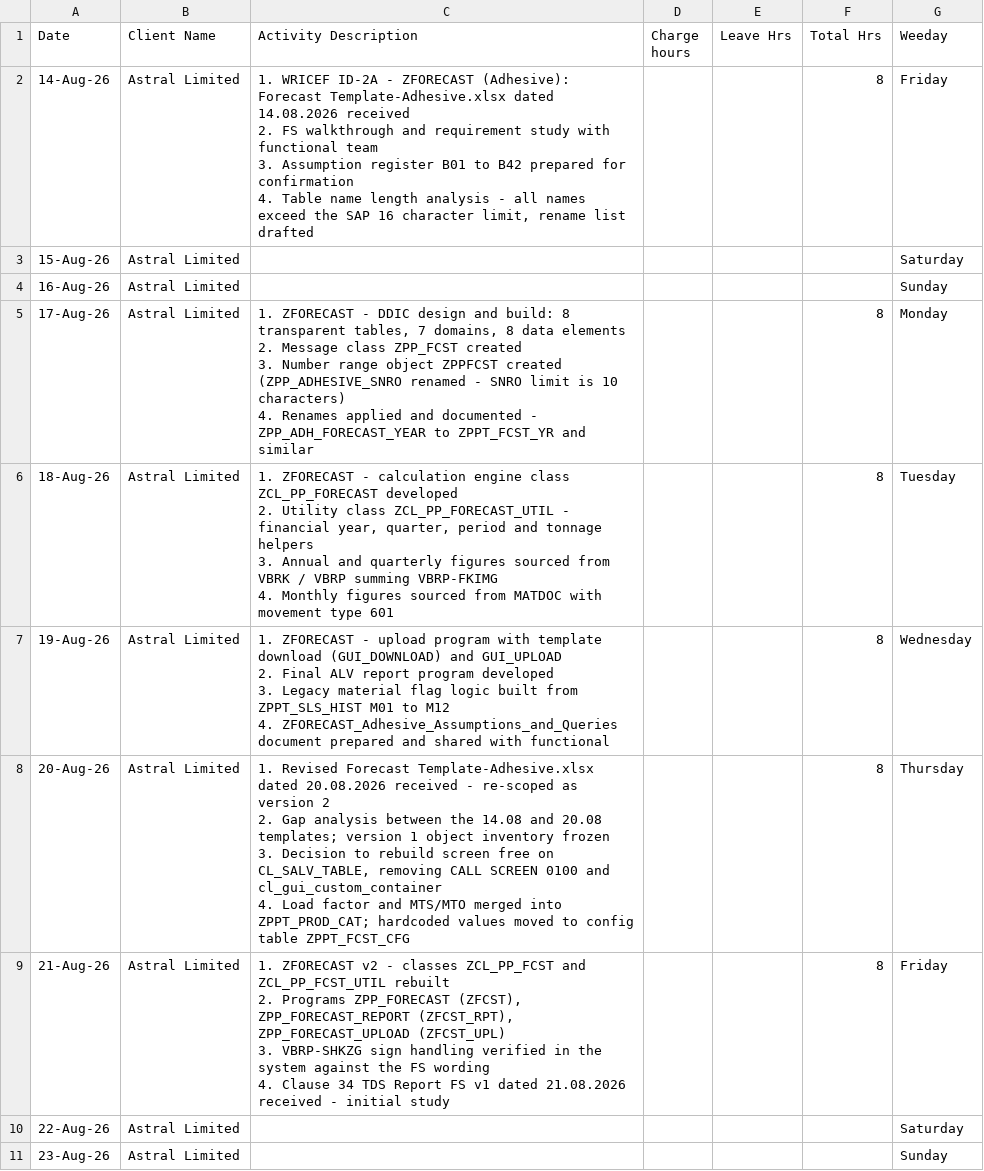
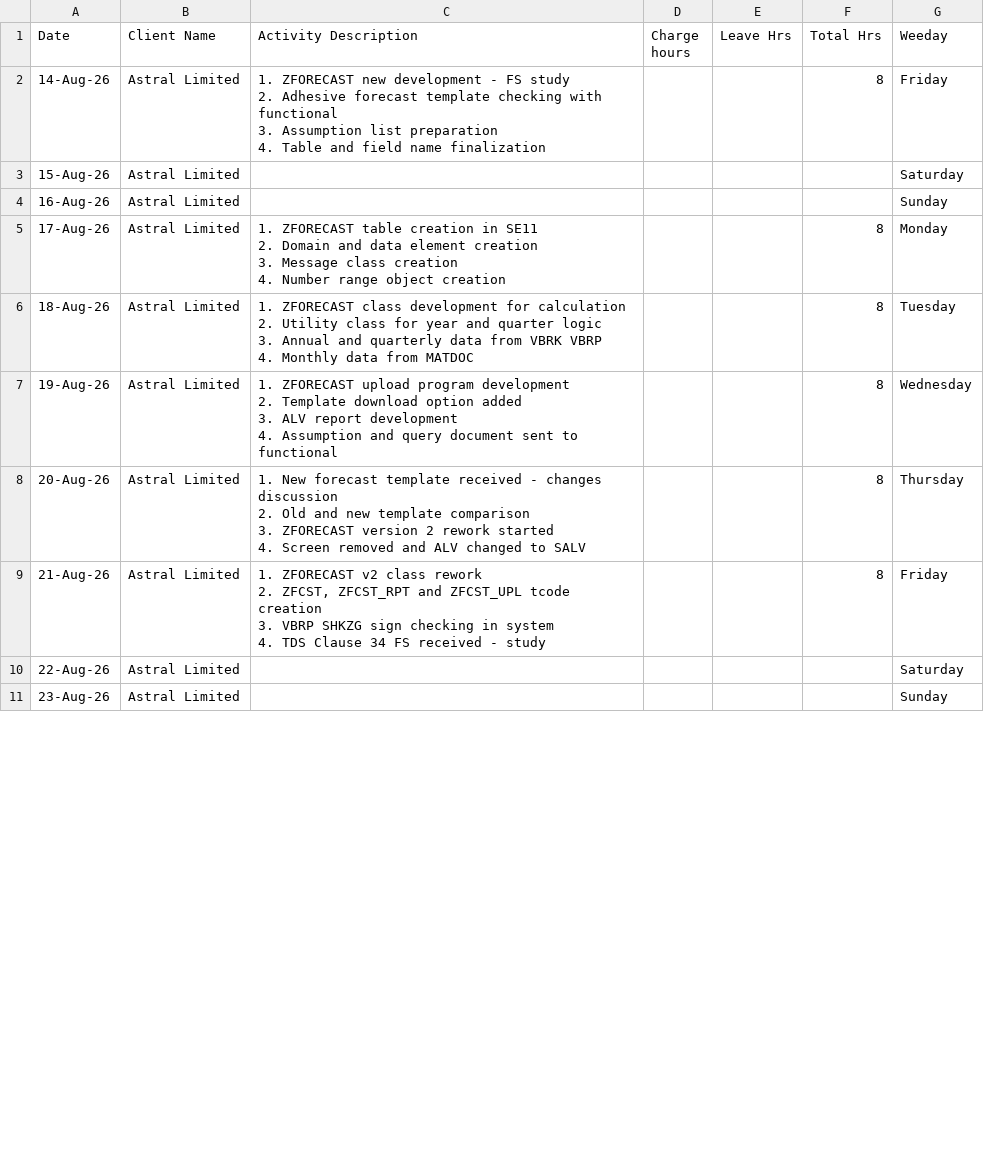
Before and after one commit to aj-02/Diligent, a CSV file: kpmg/timesheets/Arnav_KPMG_Timesheet_Aug26.csv, drawn as a sheet; only a part is shown; the diff covers the shown part only.

```diff
--- a/kpmg/timesheets/Arnav_KPMG_Timesheet_Aug26.csv
+++ b/kpmg/timesheets/Arnav_KPMG_Timesheet_Aug26.csv
@@ -1,28 +1,28 @@
 Date,Client Name,Activity Description,Charge hours,Leave Hrs,Total Hrs,Weeday
-14-Aug-26,Astral Limited,"1. WRICEF ID-2A - ZFORECAST (Adhesive): Forecast Template-Adhesive.xlsx dated 14.08.2026 received
-2. FS walkthrough and requirement study with functional team
-3. Assumption register B01 to B42 prepared for confirmation
-4. Table name length analysis - all names exceed the SAP 16 character limit, rename list drafted",,,8,Friday
+14-Aug-26,Astral Limited,"1. ZFORECAST new development - FS study
+2. Adhesive forecast template checking with functional
+3. Assumption list preparation
+4. Table and field name finalization",,,8,Friday
 15-Aug-26,Astral Limited,,,,,Saturday
 16-Aug-26,Astral Limited,,,,,Sunday
-17-Aug-26,Astral Limited,"1. ZFORECAST - DDIC design and build: 8 transparent tables, 7 domains, 8 data elements
-2. Message class ZPP_FCST created
-3. Number range object ZPPFCST created (ZPP_ADHESIVE_SNRO renamed - SNRO limit is 10 characters)
-4. Renames applied and documented - ZPP_ADH_FORECAST_YEAR to ZPPT_FCST_YR and similar",,,8,Monday
-18-Aug-26,Astral Limited,"1. ZFORECAST - calculation engine class ZCL_PP_FORECAST developed
-2. Utility class ZCL_PP_FORECAST_UTIL - financial year, quarter, period and tonnage helpers
-3. Annual and quarterly figures sourced from VBRK / VBRP summing VBRP-FKIMG
-4. Monthly figures sourced from MATDOC with movement type 601",,,8,Tuesday
-19-Aug-26,Astral Limited,"1. ZFORECAST - upload program with template download (GUI_DOWNLOAD) and GUI_UPLOAD
-2. Final ALV report program developed
-3. Legacy material flag logic built from ZPPT_SLS_HIST M01 to M12
-4. ZFORECAST_Adhesive_Assumptions_and_Queries document prepared and shared with functional",,,8,Wednesday
-20-Aug-26,Astral Limited,"1. Revised Forecast Template-Adhesive.xlsx dated 20.08.2026 received - re-scoped as version 2
-2. Gap analysis between the 14.08 and 20.08 templates; version 1 object inventory frozen
-3. Decision to rebuild screen free on CL_SALV_TABLE, removing CALL SCREEN 0100 and cl_gui_custom_container
-4. Load factor and MTS/MTO merged into ZPPT_PROD_CAT; hardcoded values moved to config table ZPPT_FCST_CFG",,,8,Thursday
-21-Aug-26,Astral Limited,"1. ZFORECAST v2 - classes ZCL_PP_FCST and ZCL_PP_FCST_UTIL rebuilt
-2. Programs ZPP_FORECAST (ZFCST), ZPP_FORECAST_REPORT (ZFCST_RPT), ZPP_FORECAST_UPLOAD (ZFCST_UPL)
-3. VBRP-SHKZG sign handling verified in the system against the FS wording
-4. Clause 34 TDS Report FS v1 dated 21.08.2026 received - initial study",,,8,Friday
+17-Aug-26,Astral Limited,"1. ZFORECAST table creation in SE11
+2. Domain and data element creation
+3. Message class creation
+4. Number range object creation",,,8,Monday
+18-Aug-26,Astral Limited,"1. ZFORECAST class development for calculation
+2. Utility class for year and quarter logic
+3. Annual and quarterly data from VBRK VBRP
+4. Monthly data from MATDOC",,,8,Tuesday
+19-Aug-26,Astral Limited,"1. ZFORECAST upload program development
+2. Template download option added
+3. ALV report development
+4. Assumption and query document sent to functional",,,8,Wednesday
+20-Aug-26,Astral Limited,"1. New forecast template received - changes discussion
+2. Old and new template comparison
+3. ZFORECAST version 2 rework started
+4. Screen removed and ALV changed to SALV",,,8,Thursday
+21-Aug-26,Astral Limited,"1. ZFORECAST v2 class rework
+2. ZFCST, ZFCST_RPT and ZFCST_UPL tcode creation
+3. VBRP SHKZG sign checking in system
+4. TDS Clause 34 FS received - study",,,8,Friday
 22-Aug-26,Astral Limited,,,,,Saturday
```
Also changed, not shown: 6 edited cells elsewhere in this file.
